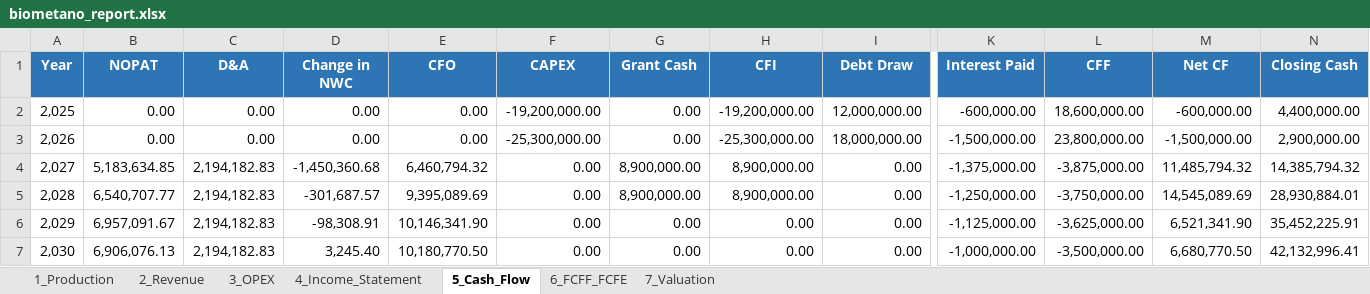
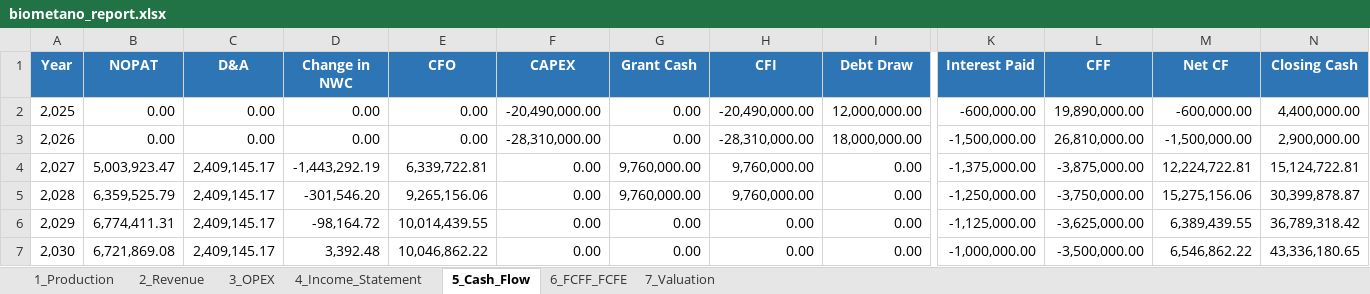
Before and after one commit to postnormaltimes/Biomethane-Project, an Excel workbook: output/biometano/biometano_report.xlsx, sheet 5_Cash_Flow, drawn as a sheet; only a part is shown, gaps mark what is left out; values as stored, in another font and other column widths than the file's, no borders; the diff covers the shown part only; the diff names each change by its address in the sheet, - before the commit and + after, or states it on an @@ line.

```diff
--- a/output/biometano/biometano_report.xlsx (sheet 5_Cash_Flow)
+++ b/output/biometano/biometano_report.xlsx (sheet 5_Cash_Flow)
-F2 (CAPEX): -19,200,000.00
+F2 (CAPEX): -20,490,000.00
-H2 (CFI): -19,200,000.00
+H2 (CFI): -20,490,000.00
-L2 (CFF): 18,600,000.00
+L2 (CFF): 19,890,000.00
-F3 (CAPEX): -25,300,000.00
+F3 (CAPEX): -28,310,000.00
-H3 (CFI): -25,300,000.00
+H3 (CFI): -28,310,000.00
-L3 (CFF): 23,800,000.00
+L3 (CFF): 26,810,000.00
-B4 (NOPAT): 5,183,634.85
+B4 (NOPAT): 5,003,923.47
-C4:C7 (D&A): 2,194,182.83
+C4:C7 (D&A): 2,409,145.17
-D4 (Change in NWC): -1,450,360.68
+D4 (Change in NWC): -1,443,292.19
-E4 (CFO): 6,460,794.32
+E4 (CFO): 6,339,722.81
-G4:G5 (Grant Cash): 8,900,000.00
+G4:G5 (Grant Cash): 9,760,000.00
-H4:H5 (CFI): 8,900,000.00
+H4:H5 (CFI): 9,760,000.00
-M4 (Net CF): 11,485,794.32
+M4 (Net CF): 12,224,722.81
-N4 (Closing Cash): 14,385,794.32
+N4 (Closing Cash): 15,124,722.81
-B5 (NOPAT): 6,540,707.77
+B5 (NOPAT): 6,359,525.79
-D5 (Change in NWC): -301,687.57
+D5 (Change in NWC): -301,546.20
-E5 (CFO): 9,395,089.69
+E5 (CFO): 9,265,156.06
-M5 (Net CF): 14,545,089.69
+M5 (Net CF): 15,275,156.06
-N5 (Closing Cash): 28,930,884.01
+N5 (Closing Cash): 30,399,878.87
-B6 (NOPAT): 6,957,091.67
+B6 (NOPAT): 6,774,411.31
-D6 (Change in NWC): -98,308.91
+D6 (Change in NWC): -98,164.72
-E6 (CFO): 10,146,341.90
+E6 (CFO): 10,014,439.55
-M6 (Net CF): 6,521,341.90
+M6 (Net CF): 6,389,439.55
-N6 (Closing Cash): 35,452,225.91
+N6 (Closing Cash): 36,789,318.42
-B7 (NOPAT): 6,906,076.13
+B7 (NOPAT): 6,721,869.08
-D7 (Change in NWC): 3,245.40
+D7 (Change in NWC): 3,392.48
-E7 (CFO): 10,180,770.50
+E7 (CFO): 10,046,862.22
-M7 (Net CF): 6,680,770.50
+M7 (Net CF): 6,546,862.22
-N7 (Closing Cash): 42,132,996.41
+N7 (Closing Cash): 43,336,180.65
```
Also changed, not shown: 78 edited cells elsewhere in this sheet, sheet 4_Income_Statement, sheet 6_FCFF_FCFE, sheet 3_OPEX, sheet 7_Valuation, output/biometano_report.xlsx, 26 other files.
